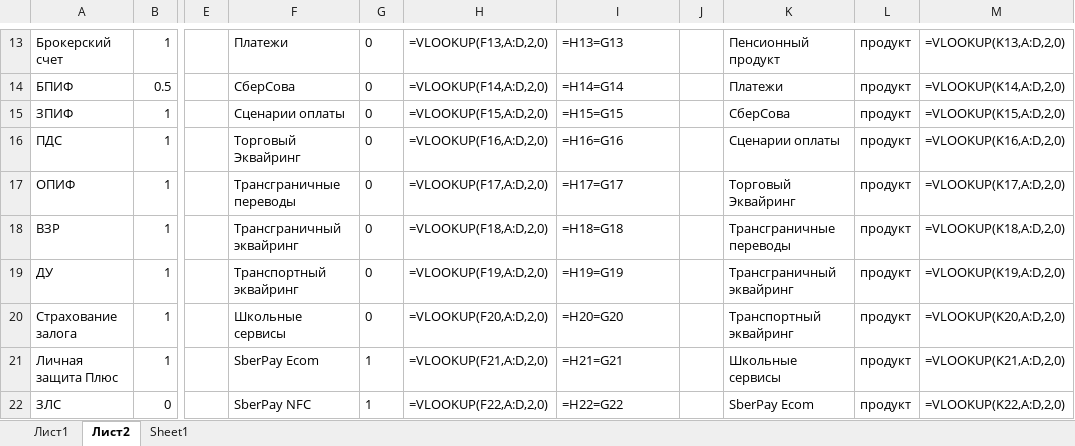
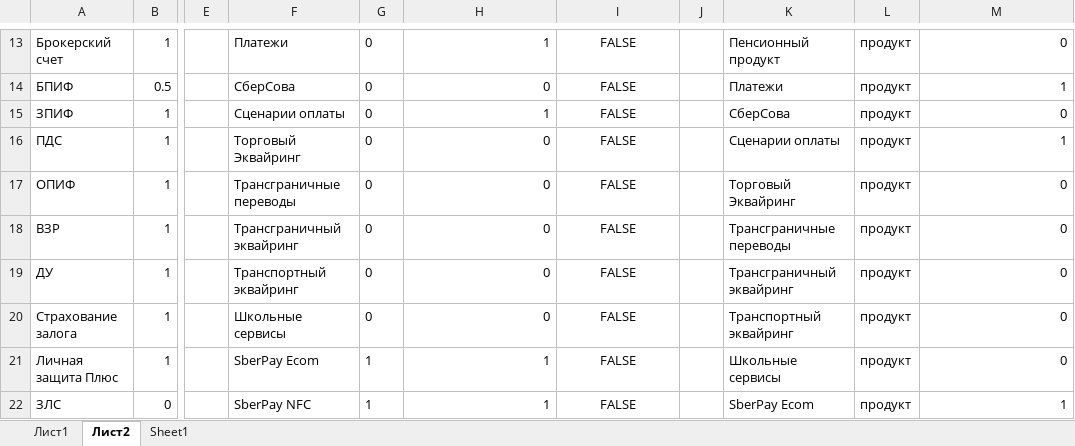
Before and after one commit to schischko-r/DD, an Excel workbook: flat_table.xlsx, sheet Лист2, drawn as a sheet; only a part is shown, gaps mark what is left out; values as stored, in another font and other column widths than the file's, no borders; formulas without a stored value are shown as written; the diff covers the shown part only; the diff names each change by its address in the sheet, - before the commit and + after, or states it on an @@ line.

```diff
--- a/flat_table.xlsx (sheet Лист2)
+++ b/flat_table.xlsx (sheet Лист2)
-H13: =VLOOKUP(F13,A:D,2,0)
+H13: 1
-I13:I22 alignment: left
+I13:I22 alignment: center
-I13: =H13=G13
+I13: FALSE
-M13: =VLOOKUP(K13,A:D,2,0)
+M13: 0
-H14: =VLOOKUP(F14,A:D,2,0)
+H14: 0
-I14: =H14=G14
+I14: FALSE
-M14: =VLOOKUP(K14,A:D,2,0)
+M14: 1
-H15: =VLOOKUP(F15,A:D,2,0)
+H15: 1
-I15: =H15=G15
+I15: FALSE
-M15: =VLOOKUP(K15,A:D,2,0)
+M15: 0
-H16: =VLOOKUP(F16,A:D,2,0)
+H16: 0
-I16: =H16=G16
+I16: FALSE
-M16: =VLOOKUP(K16,A:D,2,0)
+M16: 1
-H17: =VLOOKUP(F17,A:D,2,0)
+H17: 0
-I17: =H17=G17
+I17: FALSE
-M17: =VLOOKUP(K17,A:D,2,0)
+M17: 0
-H18: =VLOOKUP(F18,A:D,2,0)
+H18: 0
-I18: =H18=G18
+I18: FALSE
-M18: =VLOOKUP(K18,A:D,2,0)
+M18: 0
-H19: =VLOOKUP(F19,A:D,2,0)
+H19: 0
-I19: =H19=G19
+I19: FALSE
-M19: =VLOOKUP(K19,A:D,2,0)
+M19: 0
-H20: =VLOOKUP(F20,A:D,2,0)
+H20: 0
-I20: =H20=G20
+I20: FALSE
-M20: =VLOOKUP(K20,A:D,2,0)
+M20: 0
-H21: =VLOOKUP(F21,A:D,2,0)
+H21: 1
-I21: =H21=G21
+I21: FALSE
-M21: =VLOOKUP(K21,A:D,2,0)
+M21: 0
-H22: =VLOOKUP(F22,A:D,2,0)
+H22: 1
-I22: =H22=G22
+I22: FALSE
-M22: =VLOOKUP(K22,A:D,2,0)
+M22: 1
```
Also changed, not shown: 204 edited cells and cell formats elsewhere in this sheet, sheet Лист1, hidden cells, 2 other files.
